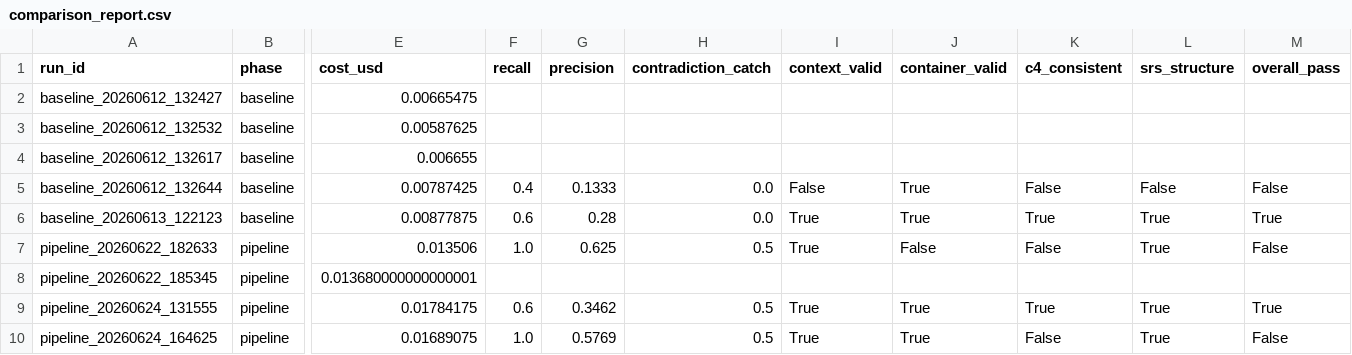
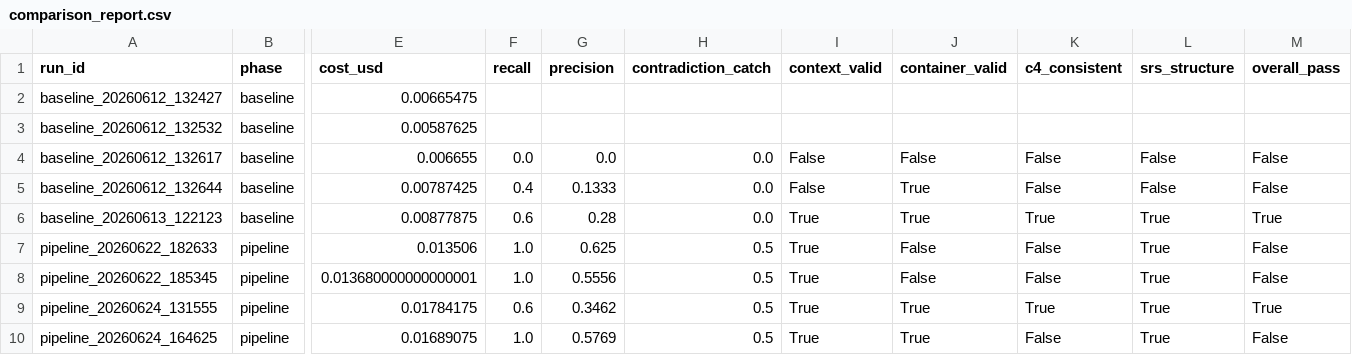
Before and after one commit to robertristea29/Requirement-Synthesis, a CSV file: data/runs/comparison_report.csv, drawn as a sheet; only a part is shown, gaps mark what is left out; the diff names each change by its address in the sheet, - before the commit and + after, or states it on an @@ line.

```diff
--- a/data/runs/comparison_report.csv
+++ b/data/runs/comparison_report.csv
-F4 (recall): (empty)
+F4 (recall): 0.0
-G4 (precision): (empty)
+G4 (precision): 0.0
-H4 (contradiction_catch): (empty)
+H4 (contradiction_catch): 0.0
-I4 (context_valid): (empty)
+I4 (context_valid): False
-J4 (container_valid): (empty)
+J4 (container_valid): False
-K4 (c4_consistent): (empty)
+K4 (c4_consistent): False
-L4 (srs_structure): (empty)
+L4 (srs_structure): False
-M4 (overall_pass): (empty)
+M4 (overall_pass): False
-F8 (recall): (empty)
+F8 (recall): 1.0
-G8 (precision): (empty)
+G8 (precision): 0.5556
-H8 (contradiction_catch): (empty)
+H8 (contradiction_catch): 0.5
-I8 (context_valid): (empty)
+I8 (context_valid): True
-J8 (container_valid): (empty)
+J8 (container_valid): False
-K8 (c4_consistent): (empty)
+K8 (c4_consistent): False
-L8 (srs_structure): (empty)
+L8 (srs_structure): True
-M8 (overall_pass): (empty)
+M8 (overall_pass): False
```
Also changed, not shown: 6 other files.
